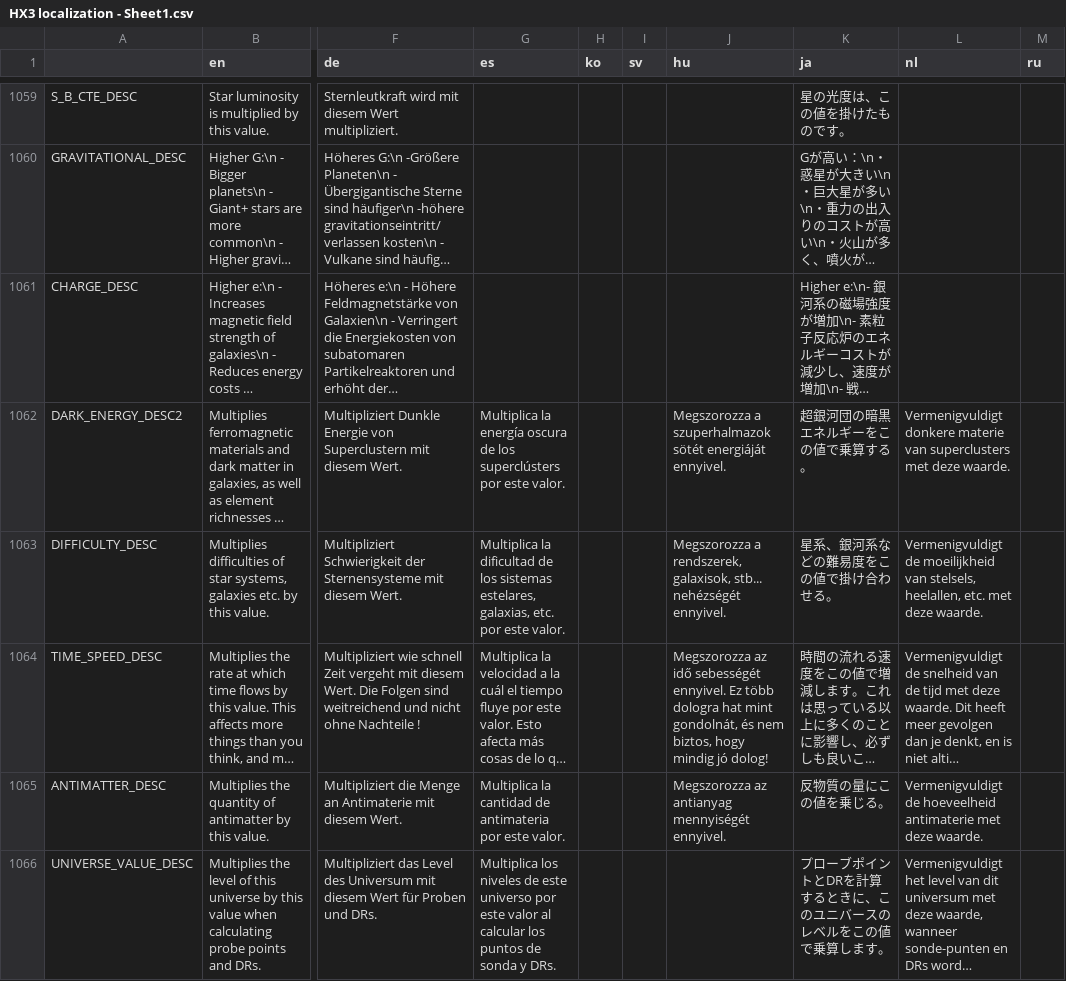
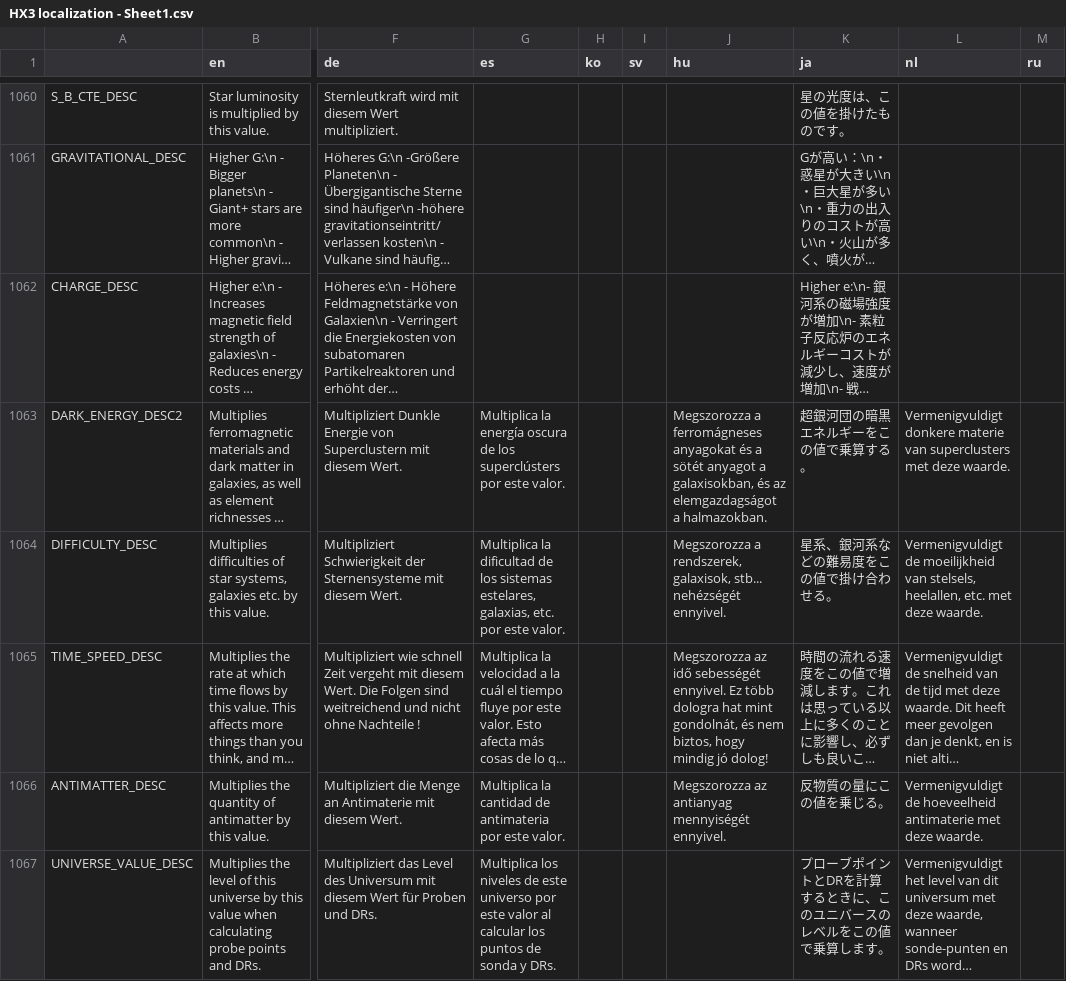
Before and after one commit to Apple0726/helixteus-3, a CSV file: Text/HX3 localization - Sheet1.csv, drawn as a sheet; only a part is shown, gaps mark what is left out; long unchanged cells end in …; addresses are those after the commit; the diff covers the shown part only; the diff names each change by its address in the sheet, - before the commit and + after, or states it on an @@ line.

```diff
--- a/Text/HX3 localization - Sheet1.csv
+++ b/Text/HX3 localization - Sheet1.csv
-J1063 (hu): Megszorozza a szuperhalmazok sötét energiáját ennyivel.
+J1063 (hu): Megszorozza a ferromágneses anyagokat és a sötét anyagot a galaxisokban, és az elemgazdagságot a halmazokban.
```
Also changed, not shown: 5 added rows and 29 edited cells elsewhere in this file, 27 other files.
